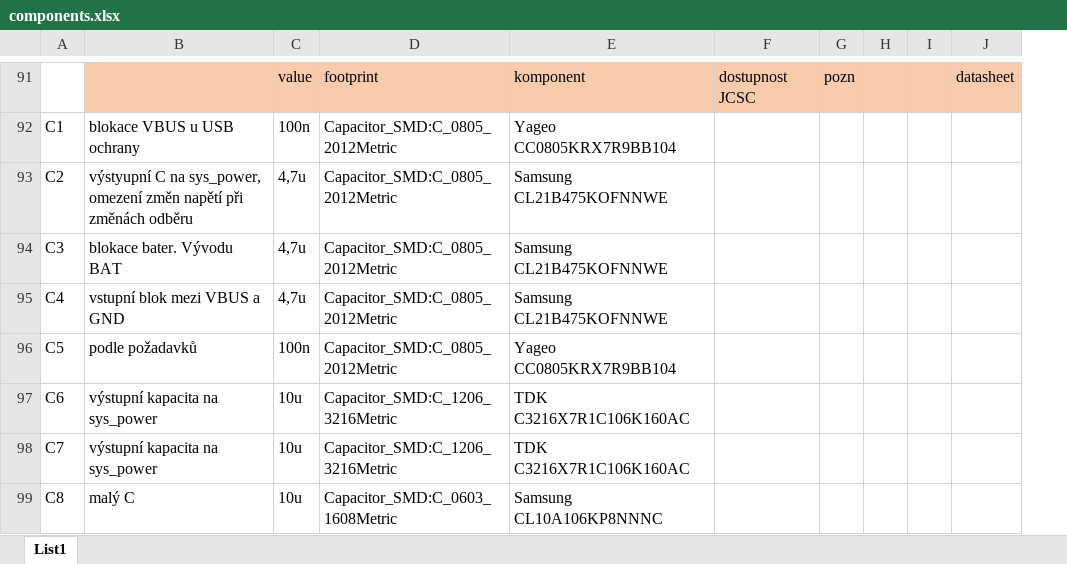
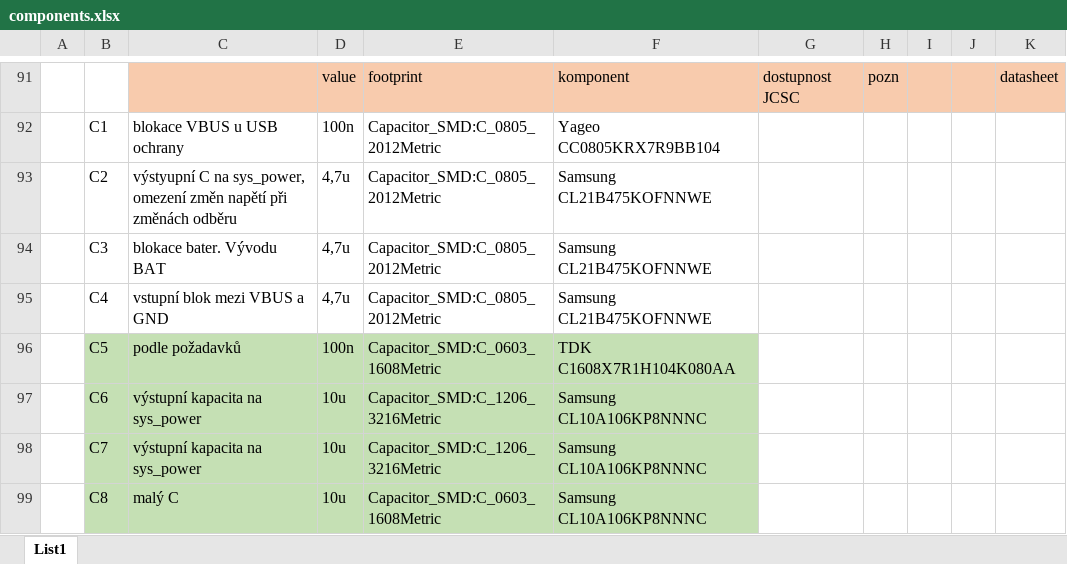
Before and after one commit to AnnaHruskova/Hruskova_Portable_Audio_Player_with_USB_Audio_Interface, an Excel workbook: components.xlsx, sheet List1, drawn as a sheet; only a part is shown, gaps mark what is left out; values as stored, in another font and other column widths than the file's, no borders; addresses are those after the commit; the diff covers the shown part only; the diff names each change by its address in the sheet, - before the commit and + after, or states it on an @@ line.

```diff
--- a/components.xlsx (sheet List1)
+++ b/components.xlsx (sheet List1)
+column A, empty
-B96:F99 fill: none
+B96:F99 fill: #C5E0B4
-E96: Capacitor_SMD:C_0805_2012Metric
+E96: Capacitor_SMD:C_0603_1608Metric
-F96: Yageo CC0805KRX7R9BB104
+F96: TDK C1608X7R1H104K080AA
-F97:F98: TDK C3216X7R1C106K160AC
+F97:F98: Samsung CL10A106KP8NNNC
```
Also changed, not shown: 6 edited cells and cell formats elsewhere in this sheet, 7 other files.
